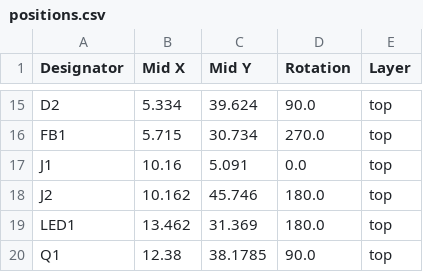
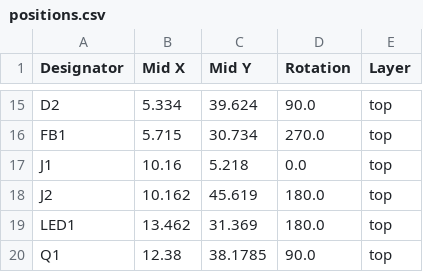
Before and after one commit to 21km43/CH32V203-DevBoard, a CSV file: production/positions.csv, drawn as a sheet; only a part is shown, gaps mark what is left out.

Commit message:
fix default usb position

```diff
--- a/production/positions.csv
+++ b/production/positions.csv
@@ -16,4 +16,4 @@ D2,5.334,39.624,90.0,top
 FB1,5.715,30.734,270.0,top
-J1,10.16,5.091,0.0,top
-J2,10.162,45.746,180.0,top
+J1,10.16,5.218,0.0,top
+J2,10.162,45.619,180.0,top
 LED1,13.462,31.369,180.0,top
```
Also changed, not shown: 4 other files.
